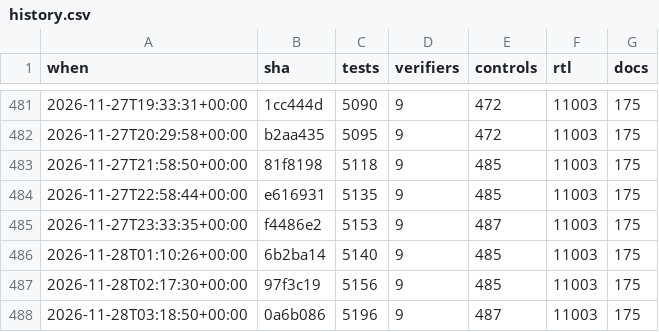
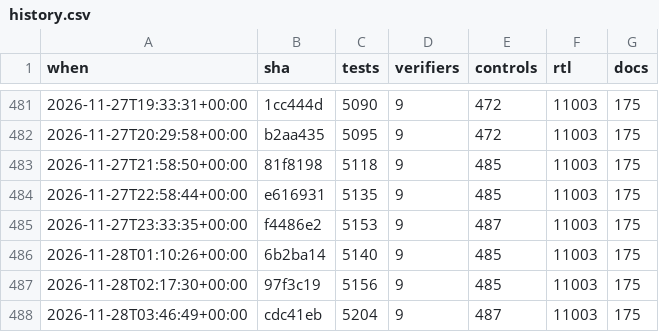
Before and after one commit to 2AMLogic/gf180-parasynth, a CSV file: docs/scorecard/history.csv, drawn as a sheet; only a part is shown, gaps mark what is left out.

```diff
--- a/docs/scorecard/history.csv
+++ b/docs/scorecard/history.csv
@@ -487,2 +487,2 @@ when,sha,tests,verifiers,controls,rtl,docs
 2026-11-28T02:17:30+00:00,97f3c19,5156,9,485,11003,175
-2026-11-28T03:18:50+00:00,0a6b086,5196,9,487,11003,175
+2026-11-28T03:46:49+00:00,cdc41eb,5204,9,487,11003,175
```
Also changed, not shown: 1 other file.
